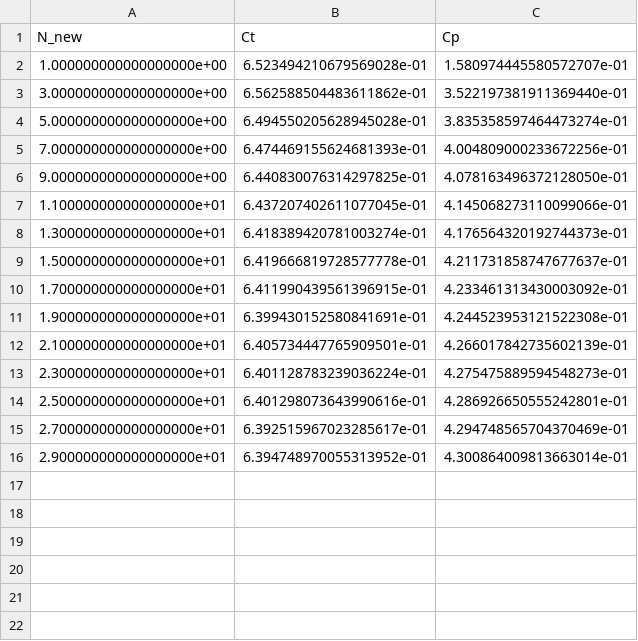
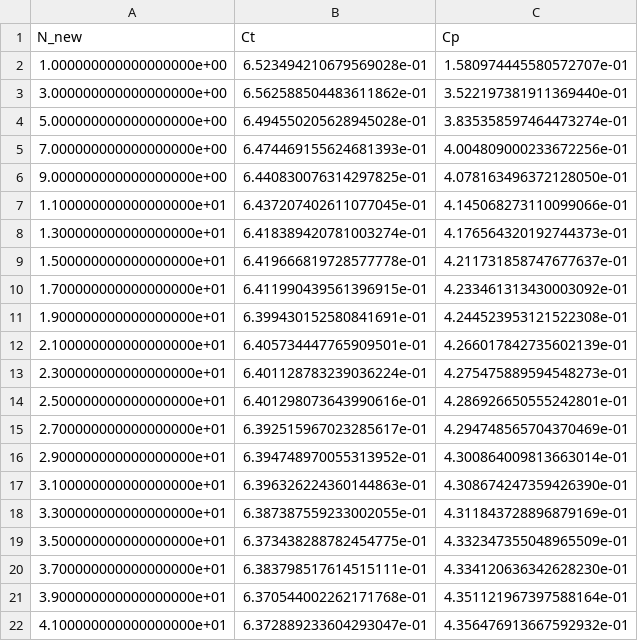
Before and after one commit to Glebdoc/LiftingLine, a CSV file: LL_C_blade_8.csv, drawn as a sheet.

```diff
--- a/LL_C_blade_8.csv
+++ b/LL_C_blade_8.csv
@@ -16 +16,7 @@ N_new, Ct, Cp
 2.900000000000000000e+01,6.394748970055313952e-01,4.300864009813663014e-01
+3.100000000000000000e+01,6.396326224360144863e-01,4.308674247359426390e-01
+3.300000000000000000e+01,6.387387559233002055e-01,4.311843728896879169e-01
+3.500000000000000000e+01,6.373438288782454775e-01,4.332347355048965509e-01
+3.700000000000000000e+01,6.383798517614515111e-01,4.334120636342628230e-01
+3.900000000000000000e+01,6.370544002262171768e-01,4.351121967397588164e-01
+4.100000000000000000e+01,6.372889233604293047e-01,4.356476913667592932e-01
```
Also changed, not shown: LL_C_Rotation_8.csv, LL_U_Rotation_8.csv, 12 other files.
